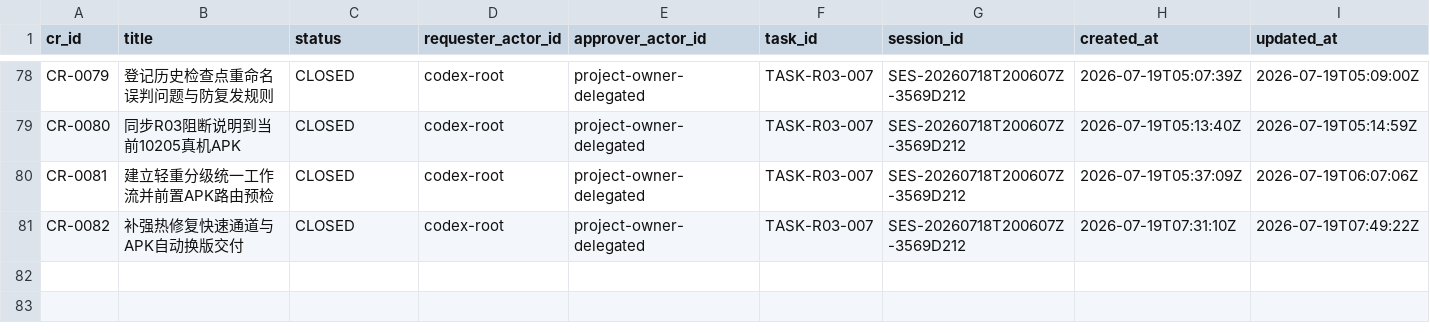
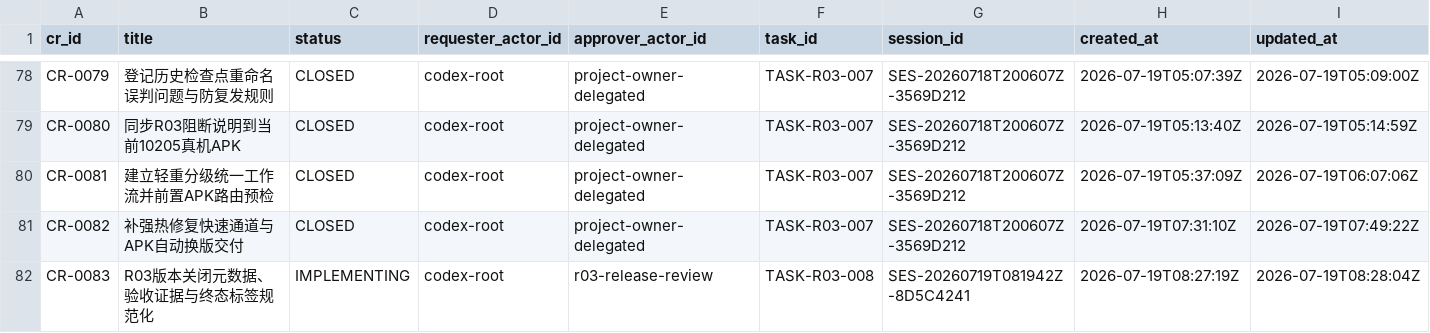
Before and after one commit to fei613293175/hhy, a CSV file: catalogs/change_request_index.csv, drawn as a sheet; only a part is shown, gaps mark what is left out; rows hold the shown columns only; the diff names each change by its address in the sheet, - before the commit and + after, or states it on an @@ line.

Commit message:
[STORY-R03-004] chore(release): archive R03 close evidence
Task-ID: TASK-R03-008
Session-ID: SES-20260719T081942Z-8D5C4241
Checkpoint-ID: CP-SES-20260719T081942Z-8D5C4241-0001
Tests: PASS:generated-assets,release-artifacts,release-close-precheck,v123-documentation
CR: CR-0083
Story-ID: STORY-R03-004

```diff
--- a/catalogs/change_request_index.csv
+++ b/catalogs/change_request_index.csv
+row 82: CR-0083 | R03版本关闭元数据、验收证据与终态标签规范化 | IMPLEMENTING | codex-root | r03-release-review | TASK-R03-008 | SES-20260719T081942Z-8D5C4241 | 2026-07-19T08:27:19Z | 2026-07-19T08:28:04Z
```
Also changed, not shown: catalogs/session_index.csv, catalogs/task_transition_ledger.csv, 22 other files.
